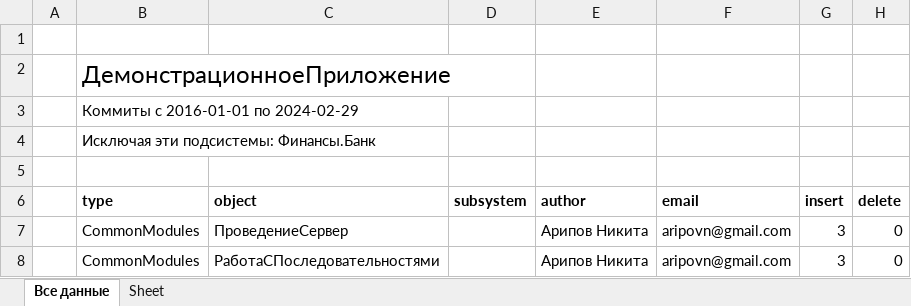
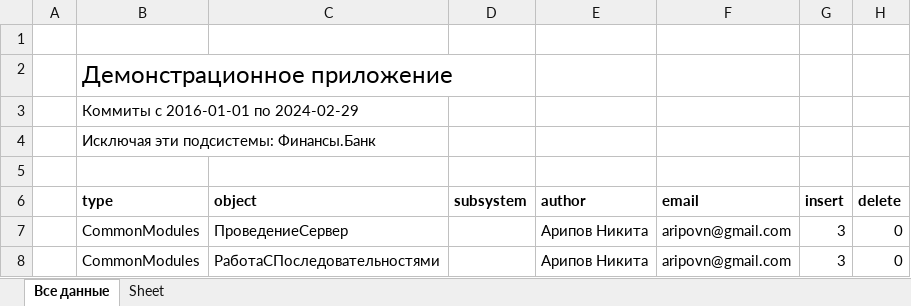
Before and after one commit to Oxotka/1Codemeter, an Excel workbook: stats.xlsx, sheet Все данные, drawn as a sheet; only a part is shown; values as stored, in another font and other column widths than the file's, no borders; the diff names each change by its address in the sheet, - before the commit and + after, or states it on an @@ line.

```diff
--- a/stats.xlsx (sheet Все данные)
+++ b/stats.xlsx (sheet Все данные)
-B2 (type): ДемонстрационноеПриложение
+B2 (type): Демонстрационное приложение
```
Also changed, not shown: 3 other files.
